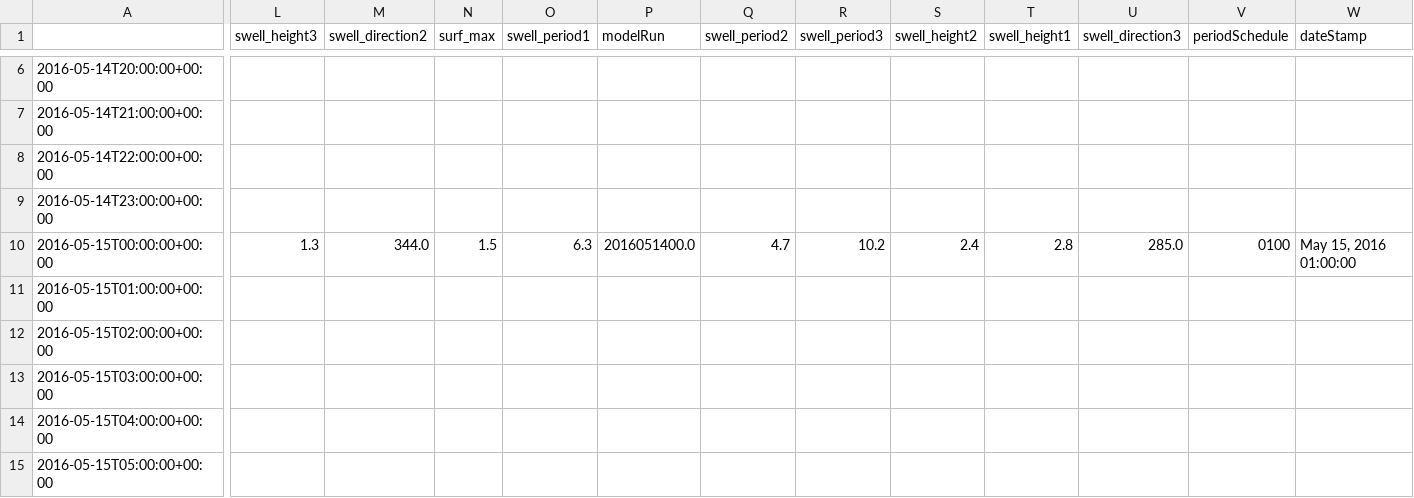
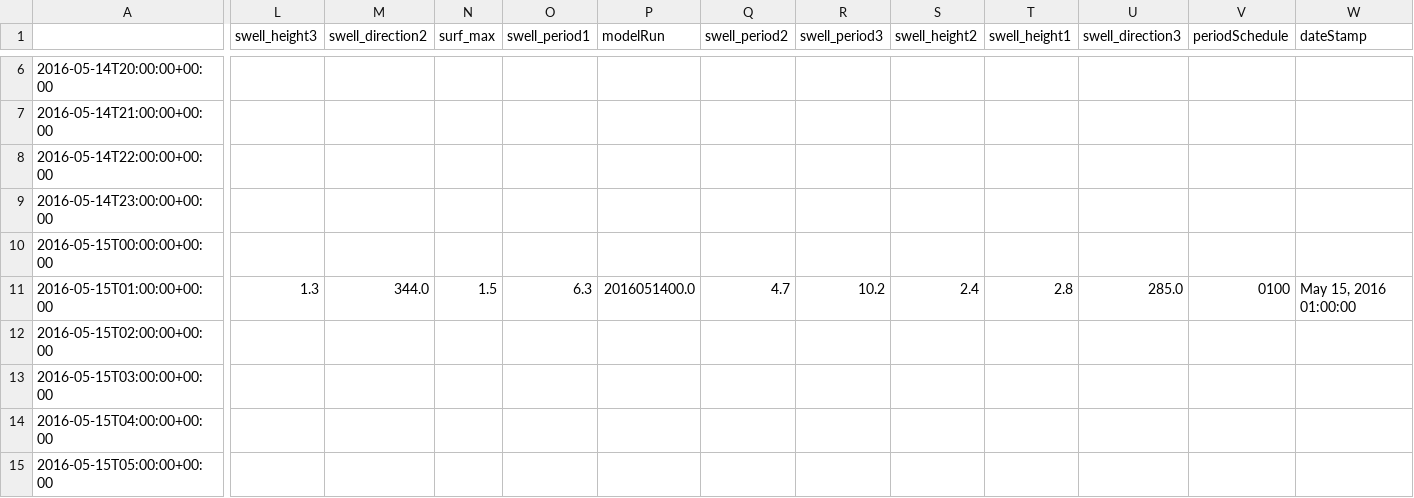
Before and after one commit to felix-last/wave-forecast, a CSV file: may_15.csv, drawn as a sheet; only a part is shown, gaps mark what is left out; the diff covers the shown part only; the diff names each change by its address in the sheet, - before the commit and + after, or states it on an @@ line.

```diff
--- a/may_15.csv
+++ b/may_15.csv
-L10 (swell_height3): 1.3
+L10 (swell_height3): (empty)
-M10 (swell_direction2): 344.0
+M10 (swell_direction2): (empty)
-N10 (surf_max): 1.5
+N10 (surf_max): (empty)
-O10 (swell_period1): 6.3
+O10 (swell_period1): (empty)
-P10 (modelRun): 2016051400.0
+P10 (modelRun): (empty)
-Q10 (swell_period2): 4.7
+Q10 (swell_period2): (empty)
-R10 (swell_period3): 10.2
+R10 (swell_period3): (empty)
-S10 (swell_height2): 2.4
+S10 (swell_height2): (empty)
-T10 (swell_height1): 2.8
+T10 (swell_height1): (empty)
-U10 (swell_direction3): 285.0
+U10 (swell_direction3): (empty)
-V10 (periodSchedule): 0100
+V10 (periodSchedule): (empty)
-W10 (dateStamp): May 15, 2016 01:00:00
+W10 (dateStamp): (empty)
-L11 (swell_height3): (empty)
+L11 (swell_height3): 1.3
-M11 (swell_direction2): (empty)
+M11 (swell_direction2): 344.0
-N11 (surf_max): (empty)
+N11 (surf_max): 1.5
-O11 (swell_period1): (empty)
+O11 (swell_period1): 6.3
-P11 (modelRun): (empty)
+P11 (modelRun): 2016051400.0
-Q11 (swell_period2): (empty)
+Q11 (swell_period2): 4.7
-R11 (swell_period3): (empty)
+R11 (swell_period3): 10.2
-S11 (swell_height2): (empty)
+S11 (swell_height2): 2.4
-T11 (swell_height1): (empty)
+T11 (swell_height1): 2.8
-U11 (swell_direction3): (empty)
+U11 (swell_direction3): 285.0
-V11 (periodSchedule): (empty)
+V11 (periodSchedule): 0100
-W11 (dateStamp): (empty)
+W11 (dateStamp): May 15, 2016 01:00:00
```
Also changed, not shown: 1 removed row and 66 edited cells elsewhere in this file, may_16.csv, may_17.csv.
